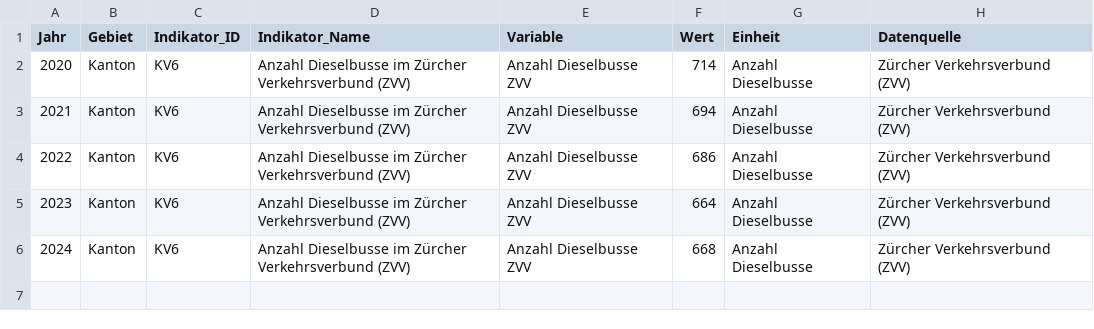
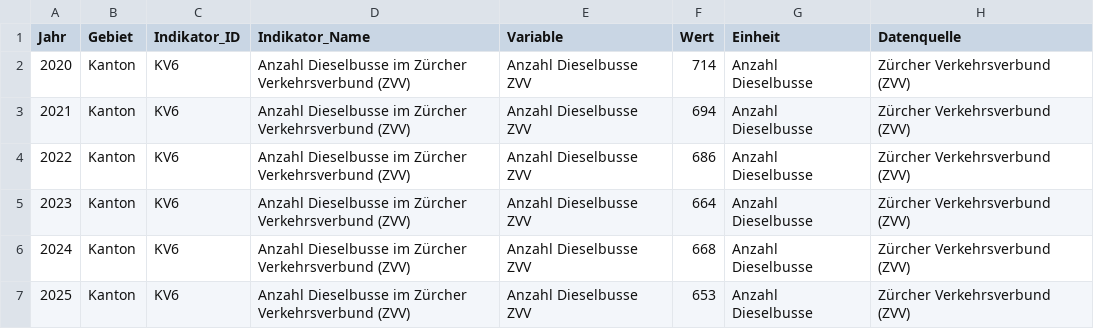
Before and after one commit to statistikZH/decarb_monitoring, a CSV file: output/KV6_data.csv, drawn as a sheet; the diff names each change by its address in the sheet, - before the commit and + after, or states it on an @@ line.

```diff
--- a/output/KV6_data.csv
+++ b/output/KV6_data.csv
+row 7: 2025 | Kanton | KV6 | Anzahl Dieselbusse im Zürcher Verkehrsverbund (ZVV) | Anzahl Dieselbusse ZVV | 653 | Anzahl Dieselbusse | Zürcher Verkehrsverbund (ZVV)
```
Also changed, not shown: output/KV1_data.csv, output/KV2_data.csv.
